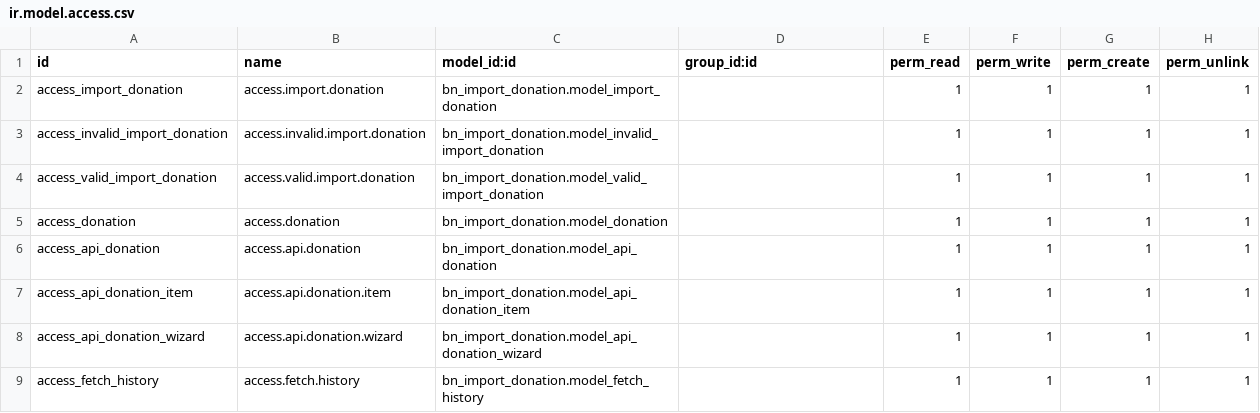
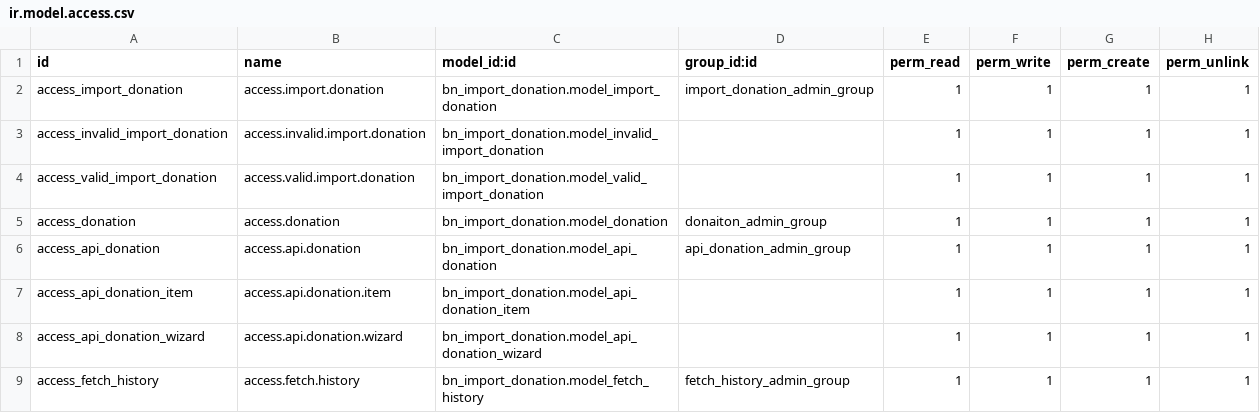
Before and after one commit to Saylani-Welfare-Trust/swit-odoo, a CSV file: custom-addons/bn_import_donation/security/ir.model.access.csv, drawn as a sheet.

Commit message:
[28 Oct 25] [Complete Remaining Points]
Access Right, and Groups
Import Donation
Donation Box
Import Donation Using API
Profile Management
Expense

```diff
--- a/custom-addons/bn_import_donation/security/ir.model.access.csv
+++ b/custom-addons/bn_import_donation/security/ir.model.access.csv
@@ -1,9 +1,9 @@
 id,name,model_id:id,group_id:id,perm_read,perm_write,perm_create,perm_unlink
-access_import_donation,access.import.donation,bn_import_donation.model_import_donation,,1,1,1,1
+access_import_donation,access.import.donation,bn_import_donation.model_import_donation,import_donation_admin_group,1,1,1,1
 access_invalid_import_donation,access.invalid.import.donation,bn_import_donation.model_invalid_import_donation,,1,1,1,1
 access_valid_import_donation,access.valid.import.donation,bn_import_donation.model_valid_import_donation,,1,1,1,1
-access_donation,access.donation,bn_import_donation.model_donation,,1,1,1,1
-access_api_donation,access.api.donation,bn_import_donation.model_api_donation,,1,1,1,1
+access_donation,access.donation,bn_import_donation.model_donation,donaiton_admin_group,1,1,1,1
+access_api_donation,access.api.donation,bn_import_donation.model_api_donation,api_donation_admin_group,1,1,1,1
 access_api_donation_item,access.api.donation.item,bn_import_donation.model_api_donation_item,,1,1,1,1
 access_api_donation_wizard,access.api.donation.wizard,bn_import_donation.model_api_donation_wizard,,1,1,1,1
-access_fetch_history,access.fetch.history,bn_import_donation.model_fetch_history,,1,1,1,1
+access_fetch_history,access.fetch.history,bn_import_donation.model_fetch_history,fetch_history_admin_group,1,1,1,1
```
Also changed, not shown: custom-addons/bn_donation_home_service/security/ir.model.access.csv, custom-addons/bn_medical_equipment/security/ir.model.access.csv, 26 other files.
